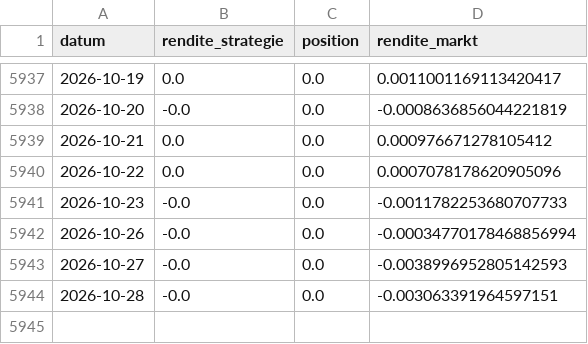
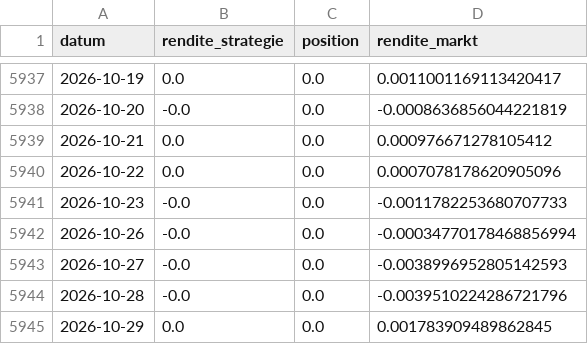
Before and after one commit to Darios-CK/quant-assistance, a CSV file: reports/auto/backtest_ezb_eurusd.csv, drawn as a sheet; only a part is shown, gaps mark what is left out.

```diff
--- a/reports/auto/backtest_ezb_eurusd.csv
+++ b/reports/auto/backtest_ezb_eurusd.csv
@@ -5943,2 +5943,3 @@ datum,rendite_strategie,position,rendite_markt
 2026-10-27,-0.0,0.0,-0.0038996952805142593
-2026-10-28,-0.0,0.0,-0.003063391964597151
+2026-10-28,-0.0,0.0,-0.0039510224286721796
+2026-10-29,0.0,0.0,0.001783909489862845
```
Also changed, not shown: reports/auto/backtest_trend_dax.csv, reports/auto/earnings_bigtech.csv, 19 other files.
